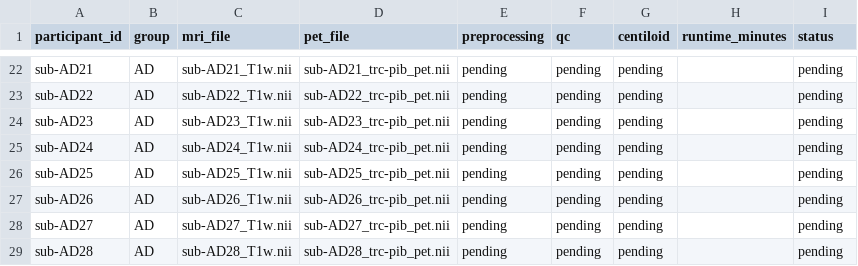
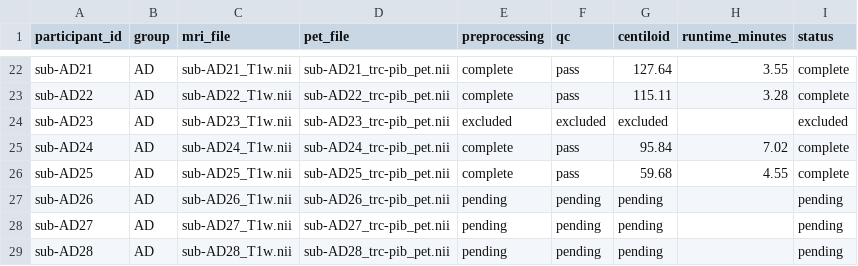
Before and after one commit to HolaDav/undergraduate-project, a CSV file: docs/subject_manifest.csv, drawn as a sheet; only a part is shown, gaps mark what is left out; the diff covers the shown part only; the diff names each change by its address in the sheet, - before the commit and + after, or states it on an @@ line.

```diff
--- a/docs/subject_manifest.csv
+++ b/docs/subject_manifest.csv
-E22:E23 (preprocessing): pending
+E22:E23 (preprocessing): complete
-F22:F23 (qc): pending
+F22:F23 (qc): pass
-G22 (centiloid): pending
+G22 (centiloid): 127.64
-H22 (runtime_minutes): (empty)
+H22 (runtime_minutes): 3.55
-I22:I23 (status): pending
+I22:I23 (status): complete
-G23 (centiloid): pending
+G23 (centiloid): 115.11
-H23 (runtime_minutes): (empty)
+H23 (runtime_minutes): 3.28
-E24 (preprocessing): pending
+E24 (preprocessing): excluded
-F24 (qc): pending
+F24 (qc): excluded
-G24 (centiloid): pending
+G24 (centiloid): excluded
-I24 (status): pending
+I24 (status): excluded
-E25:E26 (preprocessing): pending
+E25:E26 (preprocessing): complete
-F25:F26 (qc): pending
+F25:F26 (qc): pass
-G25 (centiloid): pending
+G25 (centiloid): 95.84
-H25 (runtime_minutes): (empty)
+H25 (runtime_minutes): 7.02
-I25:I26 (status): pending
+I25:I26 (status): complete
-G26 (centiloid): pending
+G26 (centiloid): 59.68
-H26 (runtime_minutes): (empty)
+H26 (runtime_minutes): 4.55
```
Also changed, not shown: 59 edited cells elsewhere in this file.
